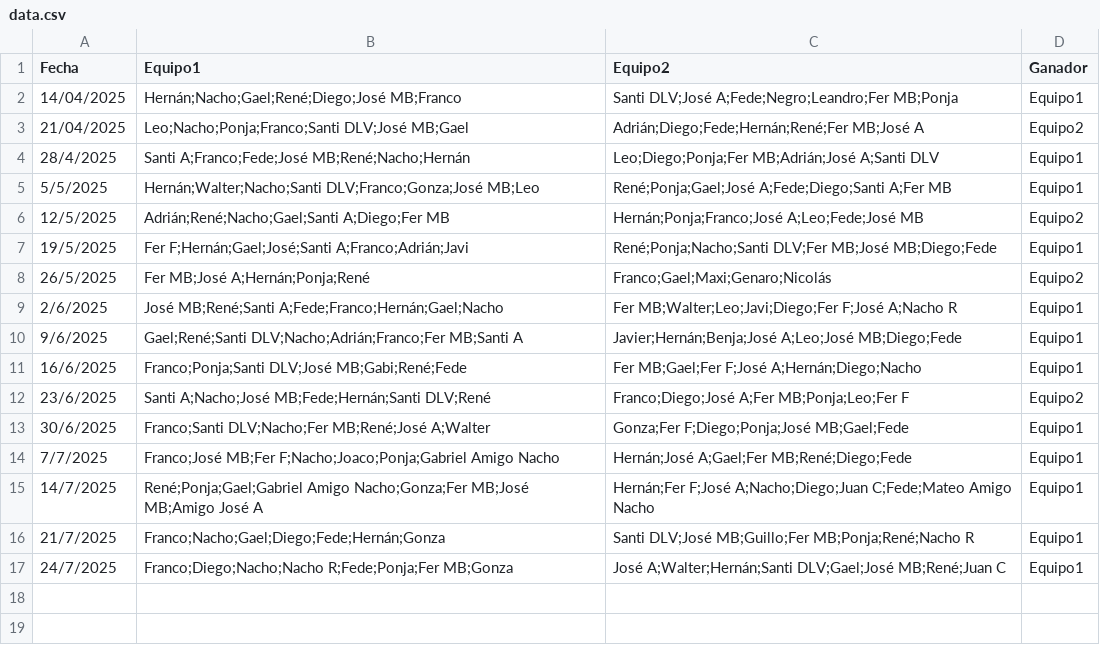
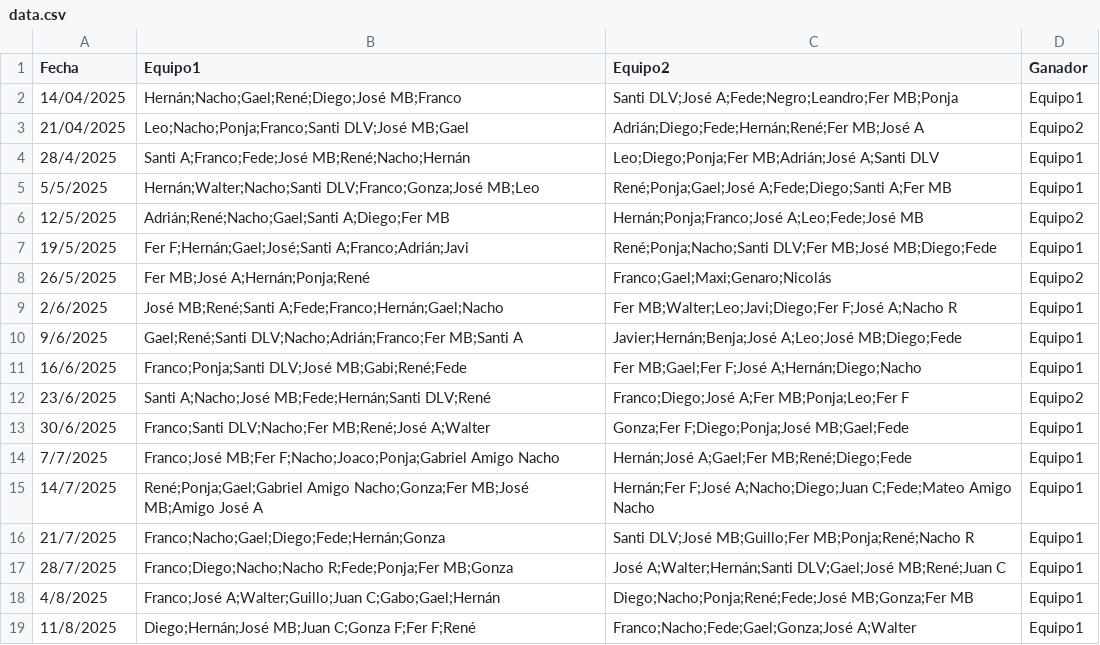
Before and after one commit to Tralicef/elo-calculator, a CSV file: data.csv, drawn as a sheet.

Commit message:
Data until 11/8

```diff
--- a/data.csv
+++ b/data.csv
@@ -16,2 +16,4 @@ Fecha,Equipo1,Equipo2,Ganador
 21/7/2025,Franco;Nacho;Gael;Diego;Fede;Hernán;Gonza,Santi DLV;José MB;Guillo;Fer MB;Ponja;René;Nacho R,Equipo1
-24/7/2025,Franco;Diego;Nacho;Nacho R;Fede;Ponja;Fer MB;Gonza,José A;Walter;Hernán;Santi DLV;Gael;José MB;René;Juan C,Equipo1
+28/7/2025,Franco;Diego;Nacho;Nacho R;Fede;Ponja;Fer MB;Gonza,José A;Walter;Hernán;Santi DLV;Gael;José MB;René;Juan C,Equipo1
+4/8/2025,Franco;José A;Walter;Guillo;Juan C;Gabo;Gael;Hernán,Diego;Nacho;Ponja;René;Fede;José MB;Gonza;Fer MB,Equipo1
+11/8/2025,Diego;Hernán;José MB;Juan C;Gonza F;Fer F;René,Franco;Nacho;Fede;Gael;Gonza;José A;Walter,Equipo1
```
Also changed, not shown: 1 other file.
